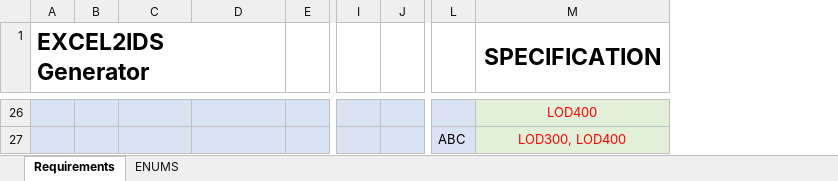
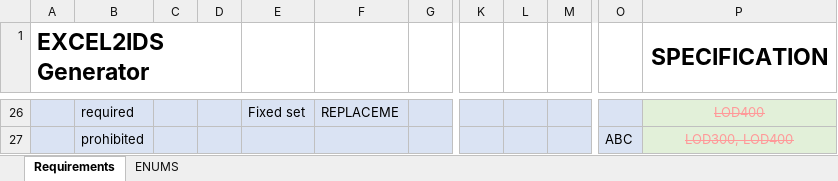
Before and after one commit to buildingsmart-community/Excel2IDS, an Excel workbook: Excel2IDS.xlsx, sheet Requirements, drawn as a sheet; only a part is shown, gaps mark what is left out; values as stored, in another font and other column widths than the file's, no borders; conditional formats not drawn; removed rows and columns are numbered as before the commit, all else as after; the diff covers the shown part only; the diff names each change by its address in the sheet, - before the commit and + after, or states it on an @@ line.

Commit message:
add REPLACEME and discipline split

```diff
--- a/Excel2IDS.xlsx (sheet Requirements)
+++ b/Excel2IDS.xlsx (sheet Requirements)
+column B, rows 26-27: required | prohibited
+column C, empty
+column L, empty
-A1:D1 merged
+A1:D1 merged
-E26: (empty)
+E26: Fixed set
-F26: (empty)
+F26: REPLACEME
@@ P26:P27 strikethrough: off → on, text colour: #FF0000 → #FF9999 @@
```
Also changed, not shown: 2 added rows, 2 removed rows, 19 edited cells, cell formats and merged cells elsewhere in this sheet, 2 other files.
